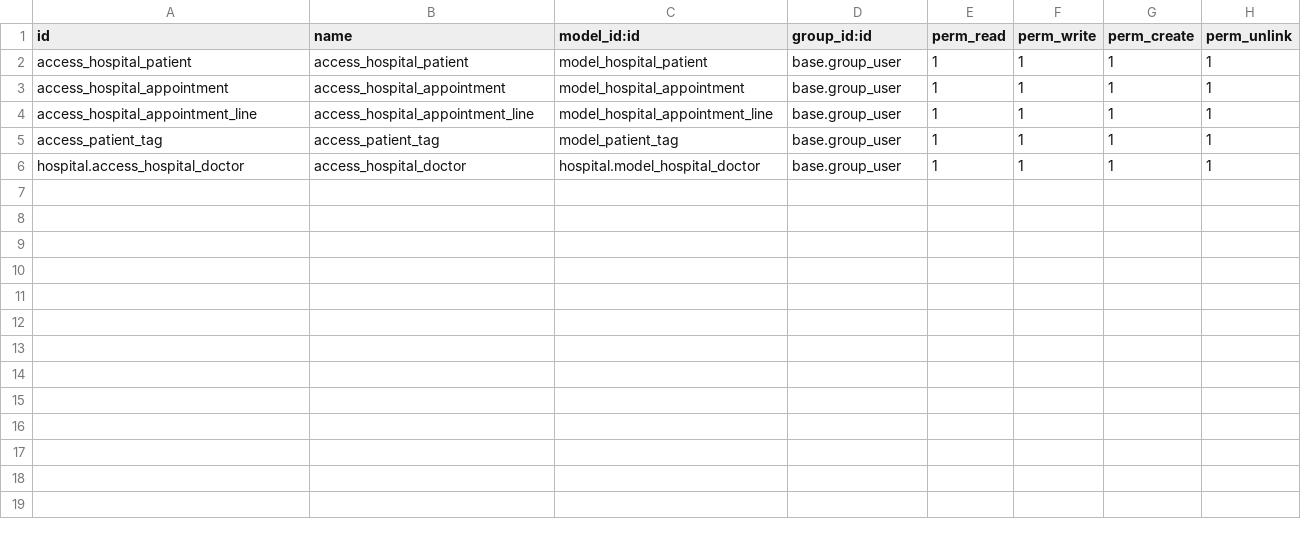
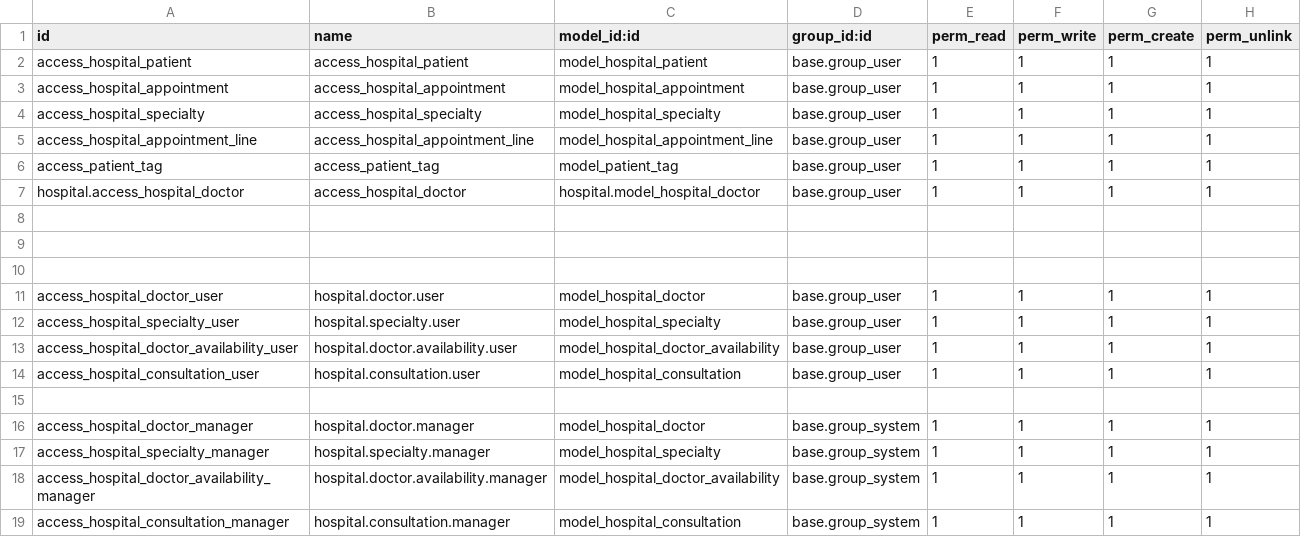
Before and after one commit to andrewantwi/odoo17, a CSV file: custom_addons/hospital/security/ir.model.access.csv, drawn as a sheet.

```diff
--- a/custom_addons/hospital/security/ir.model.access.csv
+++ b/custom_addons/hospital/security/ir.model.access.csv
@@ -3,2 +3,3 @@ access_hospital_patient,access_hospital_patient,model_hospital_patient,base.grou
 access_hospital_appointment,access_hospital_appointment,model_hospital_appointment,base.group_user,1,1,1,1
+access_hospital_specialty,access_hospital_specialty,model_hospital_specialty,base.group_user,1,1,1,1
 access_hospital_appointment_line,access_hospital_appointment_line,model_hospital_appointment_line,base.group_user,1,1,1,1
@@ -6 +7,13 @@ access_patient_tag,access_patient_tag,model_patient_tag,base.group_user,1,1,1,1
 hospital.access_hospital_doctor,access_hospital_doctor,hospital.model_hospital_doctor,base.group_user,1,1,1,1
+
+
+
+access_hospital_doctor_user,hospital.doctor.user,model_hospital_doctor,base.group_user,1,1,1,1
+access_hospital_specialty_user,hospital.specialty.user,model_hospital_specialty,base.group_user,1,1,1,1
+access_hospital_doctor_availability_user,hospital.doctor.availability.user,model_hospital_doctor_availability,base.group_user,1,1,1,1
+access_hospital_consultation_user,hospital.consultation.user,model_hospital_consultation,base.group_user,1,1,1,1
+
+access_hospital_doctor_manager,hospital.doctor.manager,model_hospital_doctor,base.group_system,1,1,1,1
+access_hospital_specialty_manager,hospital.specialty.manager,model_hospital_specialty,base.group_system,1,1,1,1
+access_hospital_doctor_availability_manager,hospital.doctor.availability.manager,model_hospital_doctor_availability,base.group_system,1,1,1,1
+access_hospital_consultation_manager,hospital.consultation.manager,model_hospital_consultation,base.group_system,1,1,1,1
```
Also changed, not shown: 5 other files.
